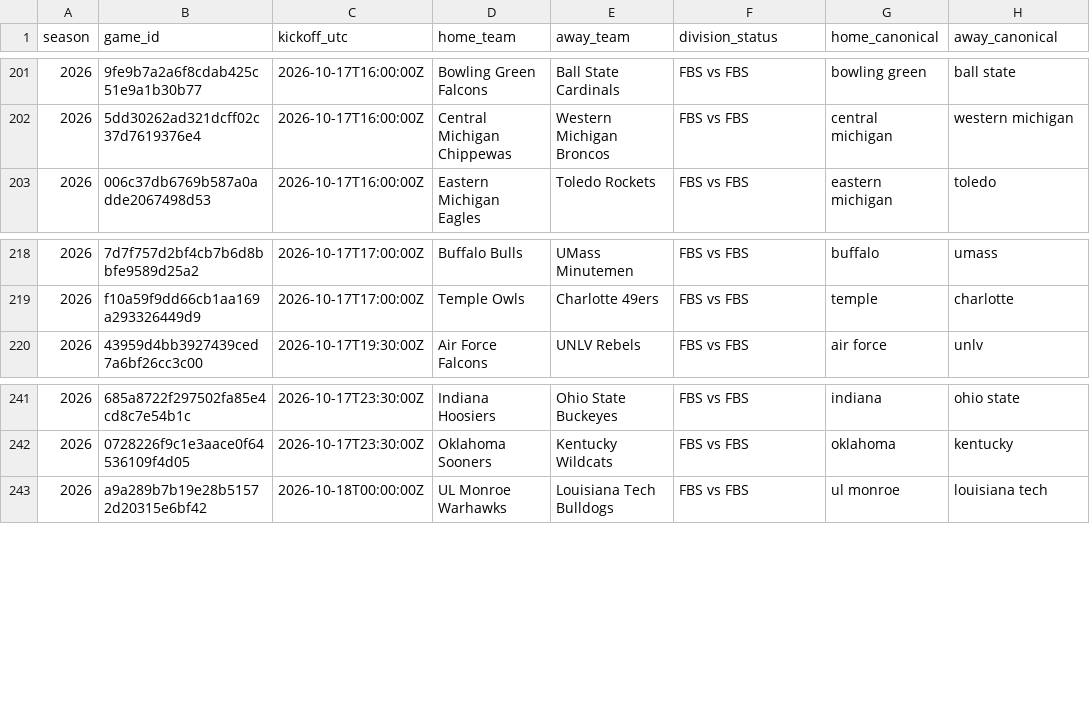
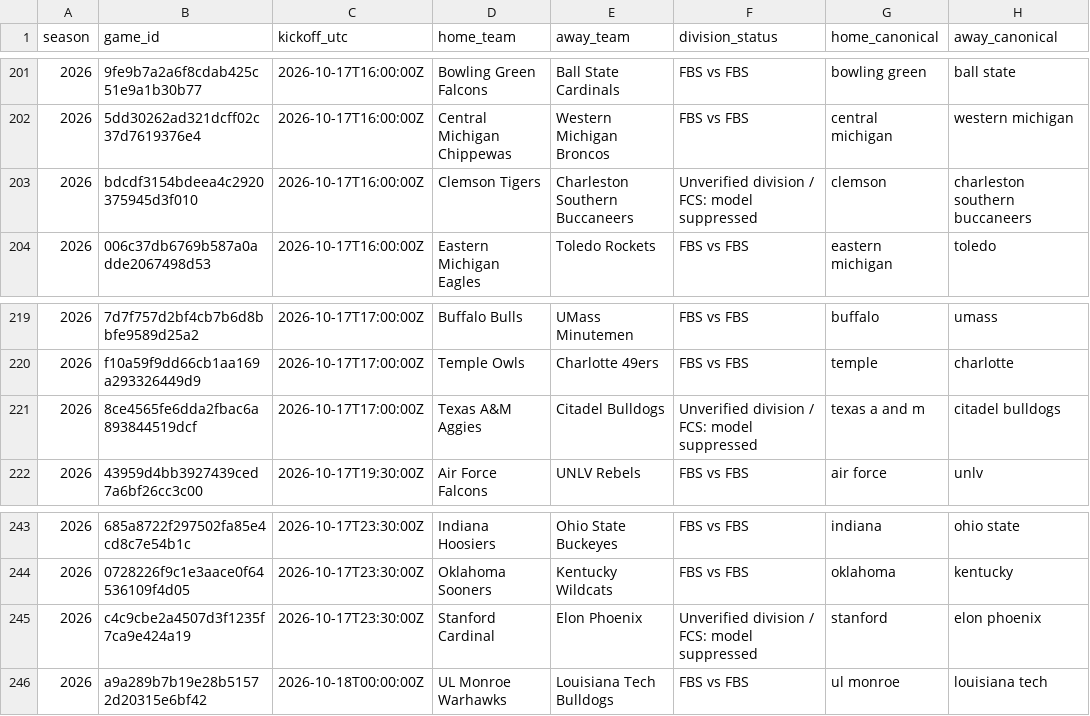
Before and after one commit to JarzCFB/codi-cfb-dashboard, a CSV file: reports/division_review.csv, drawn as a sheet; only a part is shown, gaps mark what is left out.

```diff
--- a/reports/division_review.csv
+++ b/reports/division_review.csv
@@ -202,2 +202,3 @@ season,game_id,kickoff_utc,home_team,away_team,division_status,home_canonical,aw
 2026,5dd30262ad321dcff02c37d7619376e4,2026-10-17T16:00:00Z,Central Michigan Chippewas,Western Michigan Broncos,FBS vs FBS,central michigan,western michigan
+2026,bdcdf3154bdeea4c2920375945d3f010,2026-10-17T16:00:00Z,Clemson Tigers,Charleston Southern Buccaneers,Unverified division / FCS: model suppressed,clemson,charleston southern buccaneers
 2026,006c37db6769b587a0adde2067498d53,2026-10-17T16:00:00Z,Eastern Michigan Eagles,Toledo Rockets,FBS vs FBS,eastern michigan,toledo
@@ -219,2 +220,3 @@ season,game_id,kickoff_utc,home_team,away_team,division_status,home_canonical,aw
 2026,f10a59f9dd66cb1aa169a293326449d9,2026-10-17T17:00:00Z,Temple Owls,Charlotte 49ers,FBS vs FBS,temple,charlotte
+2026,8ce4565fe6dda2fbac6a893844519dcf,2026-10-17T17:00:00Z,Texas A&M Aggies,Citadel Bulldogs,Unverified division / FCS: model suppressed,texas a and m,citadel bulldogs
 2026,43959d4bb3927439ced7a6bf26cc3c00,2026-10-17T19:30:00Z,Air Force Falcons,UNLV Rebels,FBS vs FBS,air force,unlv
@@ -242,2 +244,3 @@ season,game_id,kickoff_utc,home_team,away_team,division_status,home_canonical,aw
 2026,0728226f9c1e3aace0f64536109f4d05,2026-10-17T23:30:00Z,Oklahoma Sooners,Kentucky Wildcats,FBS vs FBS,oklahoma,kentucky
+2026,c4c9cbe2a4507d3f1235f7ca9e424a19,2026-10-17T23:30:00Z,Stanford Cardinal,Elon Phoenix,Unverified division / FCS: model suppressed,stanford,elon phoenix
 2026,a9a289b7b19e28b51572d20315e6bf42,2026-10-18T00:00:00Z,UL Monroe Warhawks,Louisiana Tech Bulldogs,FBS vs FBS,ul monroe,louisiana tech
```
Also changed, not shown: 3 other files.
